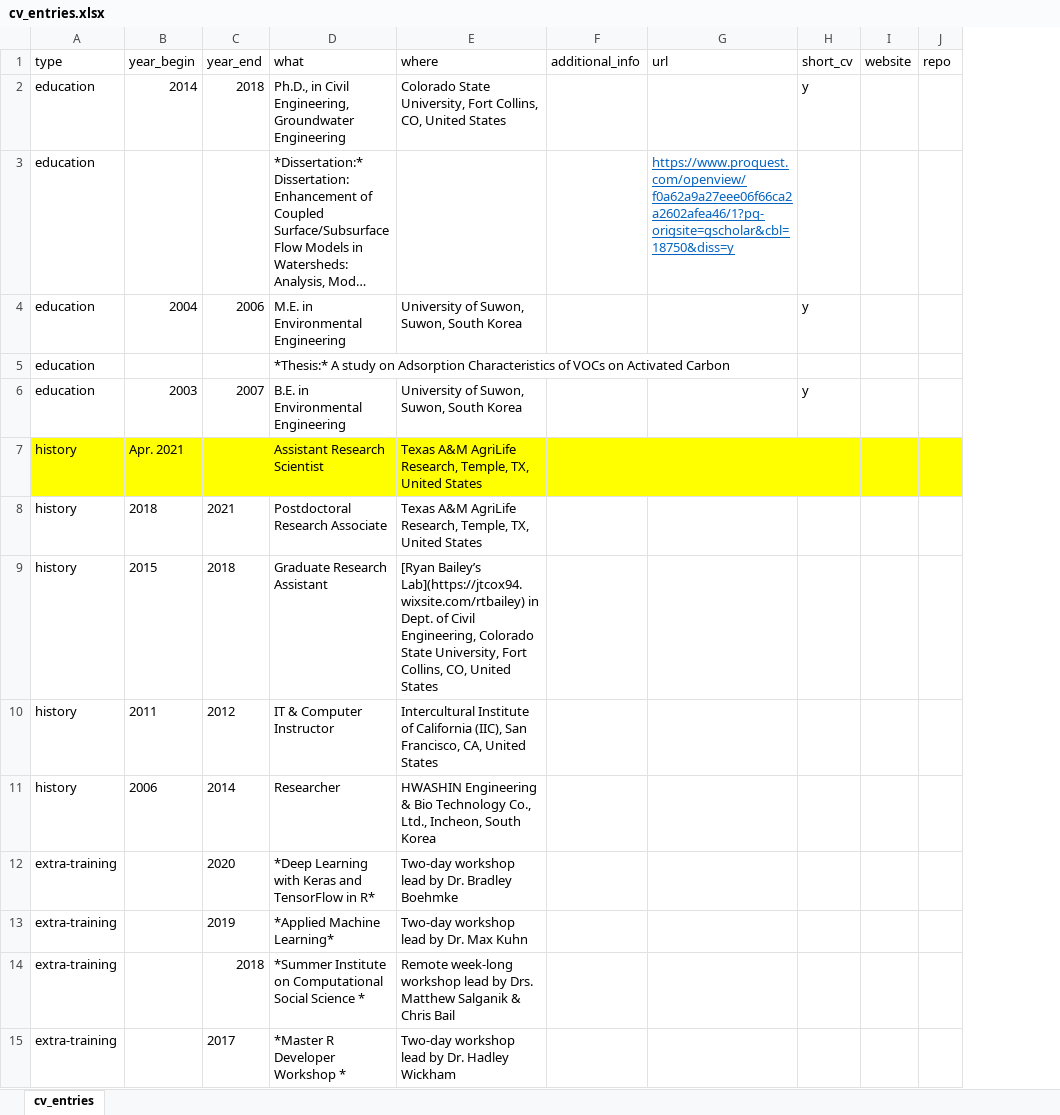
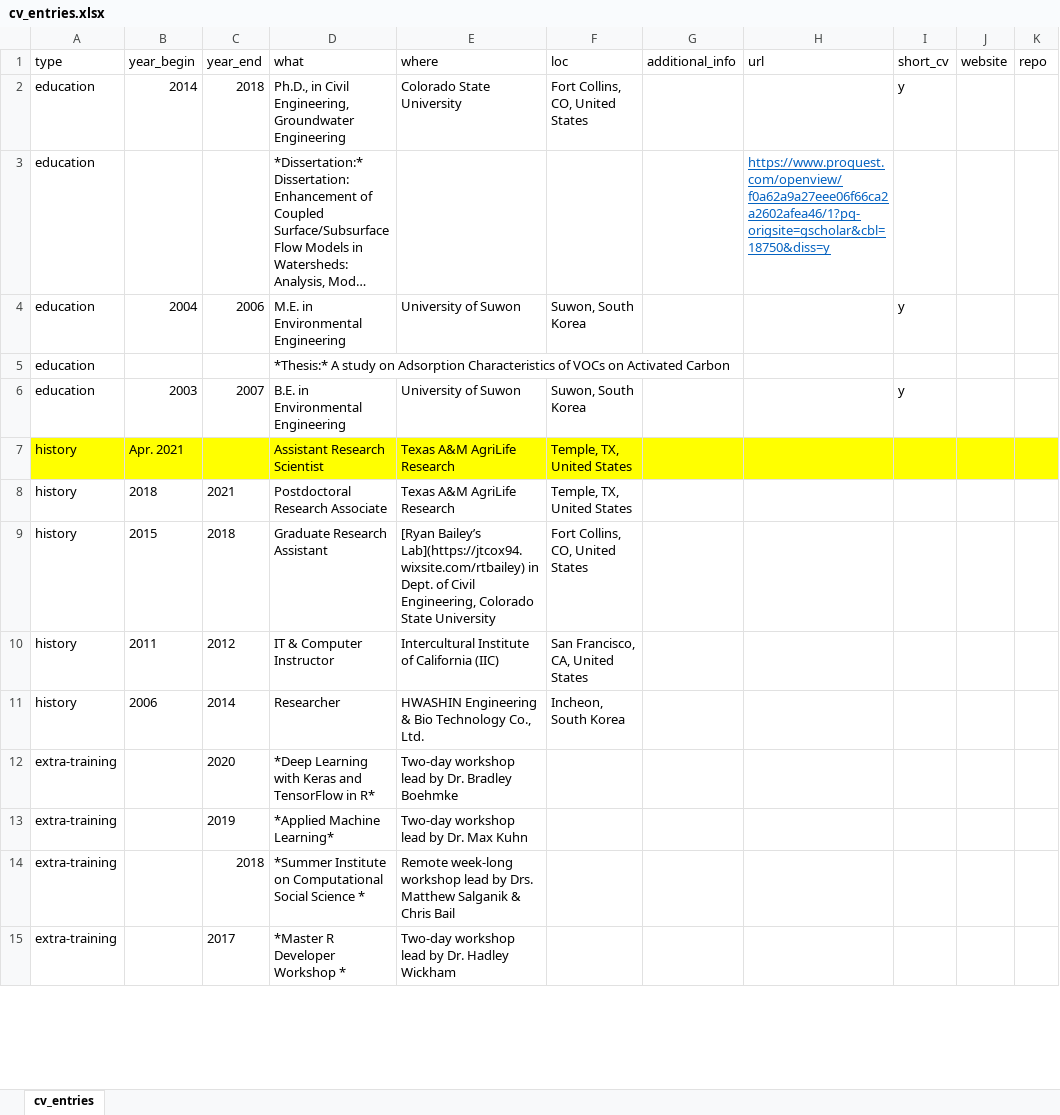
Before and after one commit to spark-brc/spark-brc.github.io, an Excel workbook: spark-cv/data/cv_entries.xlsx, sheet cv_entries, drawn as a sheet; only a part is shown; long unchanged cells end in …; values as stored, in another font and other column widths than the file's, no borders; the diff names each change by its address in the sheet, - before the commit and + after, or states it on an @@ line.

```diff
--- a/spark-cv/data/cv_entries.xlsx (sheet cv_entries)
+++ b/spark-cv/data/cv_entries.xlsx (sheet cv_entries)
+column F (loc), rows 2-11: Fort Collins, CO, United States |  | Suwon, South Korea |  | Suwon, South Korea | Temple, TX, United States | Temple, TX, United States | Fort Collins, CO, United States | San Francisco, CA, United States | Incheon, South Korea
-E2 (where): Colorado State University, Fort Collins, CO, United States
+E2 (where): Colorado State University
-E4 (where): University of Suwon, Suwon, South Korea
+E4 (where): University of Suwon
-E6 (where): University of Suwon, Suwon, South Korea
+E6 (where): University of Suwon
-E7:E8 (where): Texas A&M AgriLife Research, Temple, TX, United States
+E7:E8 (where): Texas A&M AgriLife Research
-E9 (where): …Colorado State University, Fort Collins, CO, United States
+E9 (where): …Colorado State University
-E10 (where): …of California (IIC), San Francisco, CA, United States
+E10 (where): …of California (IIC)
-E11 (where): …Technology Co., Ltd., Incheon, South Korea
+E11 (where): …Technology Co., Ltd.
```
Also changed, not shown: spark-cv/data/grants.xlsx, spark-cv/data/research.xlsx, 6 other files.
